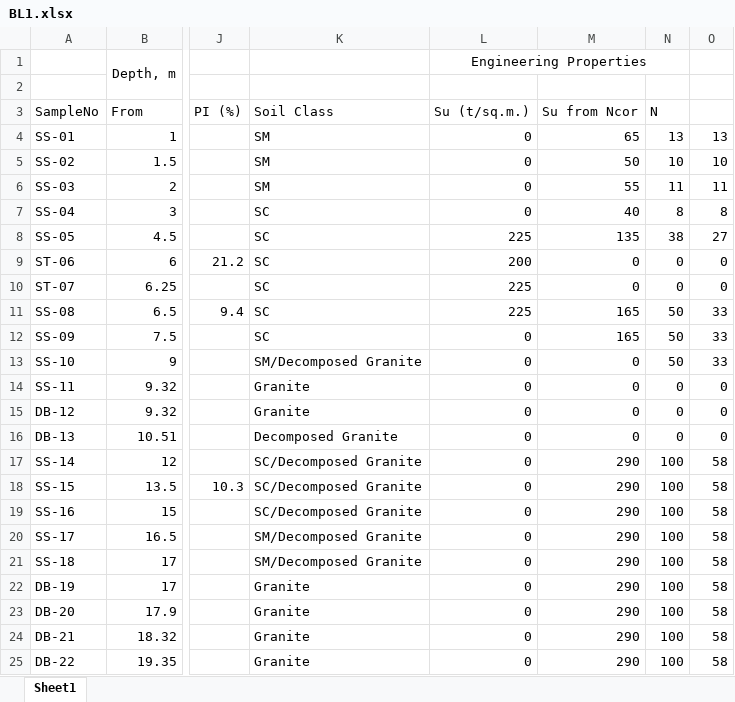
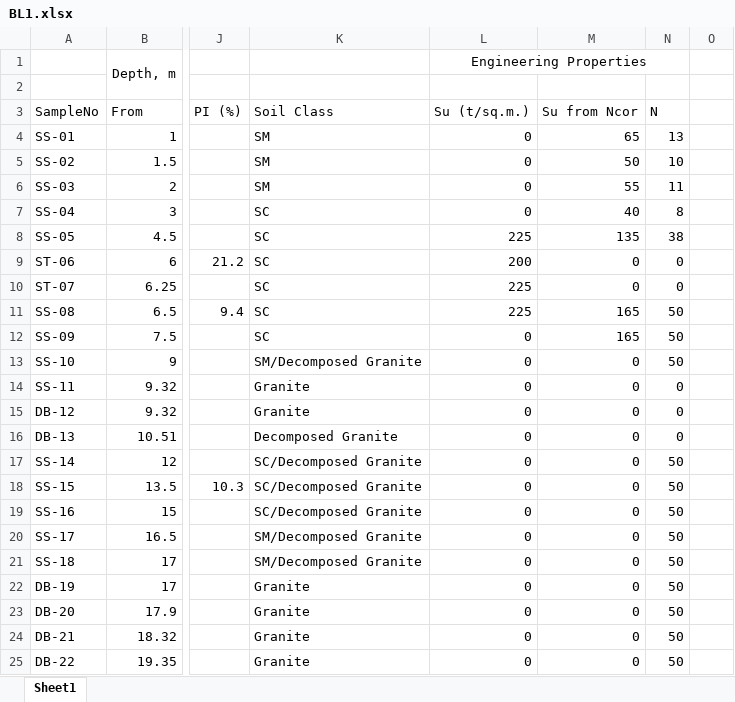
Before and after one commit to Atchara123/1, an Excel workbook: BL1.xlsx, sheet Sheet1, drawn as a sheet; only a part is shown, gaps mark what is left out; values as stored, in another font and other column widths than the file's, no borders; the diff names each change by its address in the sheet, - before the commit and + after, or states it on an @@ line.

Commit message:
Add files via upload

```diff
--- a/BL1.xlsx (sheet Sheet1)
+++ b/BL1.xlsx (sheet Sheet1)
-O4: 13
+O4: (empty)
-O5: 10
+O5: (empty)
-O6: 11
+O6: (empty)
-O7: 8
+O7: (empty)
-O8: 27
+O8: (empty)
-O9:O10: 0
+O9:O10: (empty)
-O11:O13: 33
+O11:O13: (empty)
-O14:O16: 0
+O14:O16: (empty)
-M17:M25 (Su from Ncor): 290
+M17:M25 (Su from Ncor): 0
-N17:N25 (N): 100
+N17:N25 (N): 50
-O17:O25: 58
+O17:O25: (empty)
```
